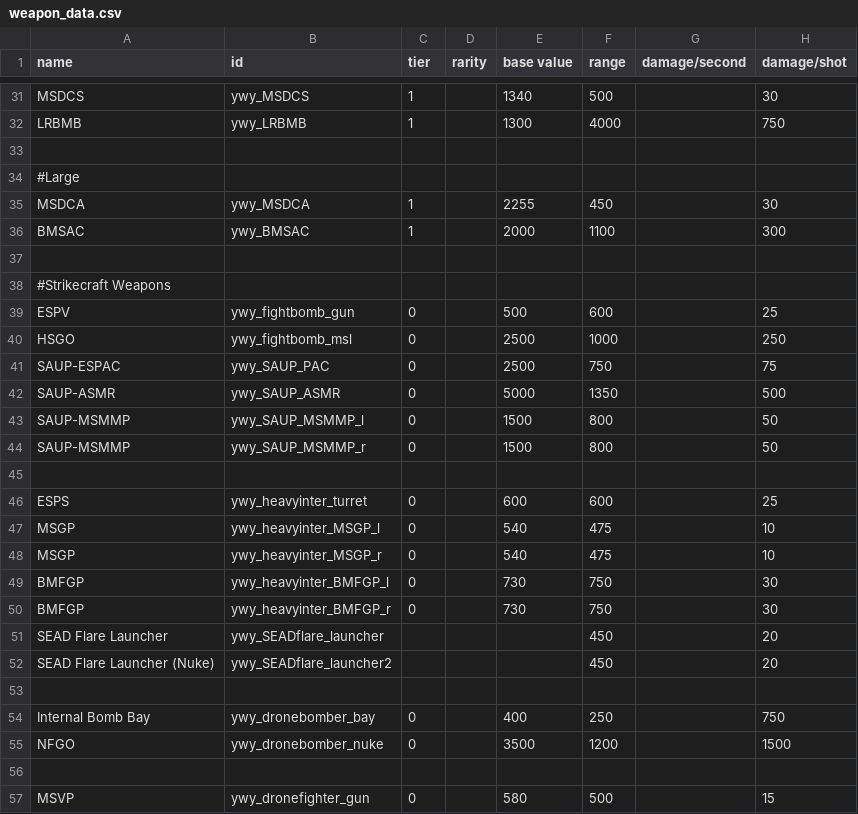
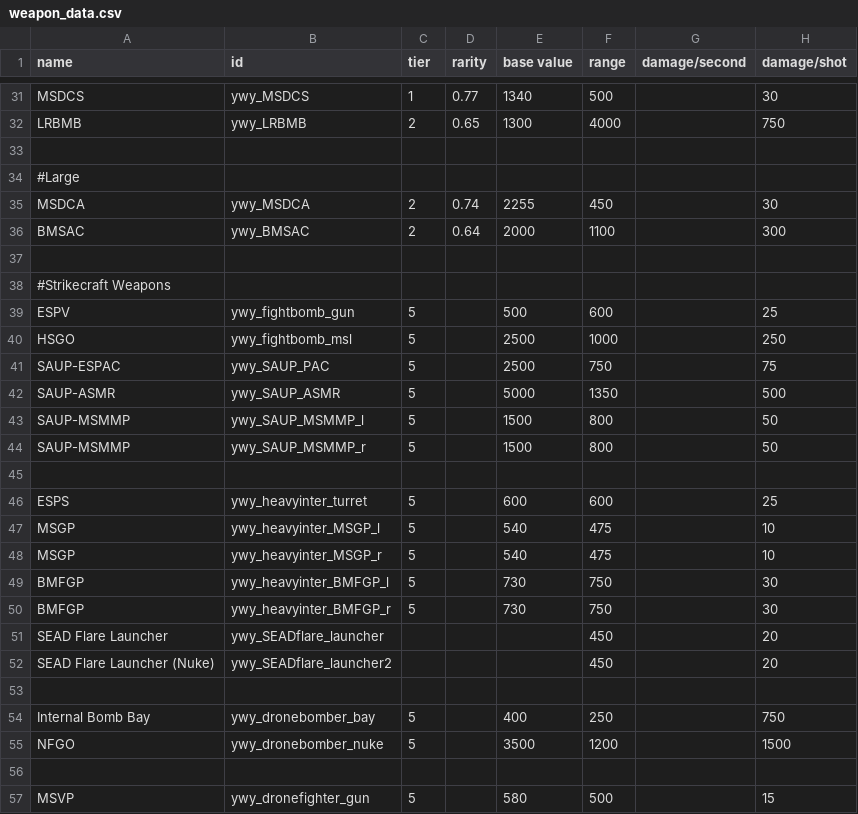
Before and after one commit to Clueless-Foolish-Surveyor/Yoshgramm-wen-Yard, a CSV file: data/weapons/weapon_data.csv, drawn as a sheet; only a part is shown, gaps mark what is left out; the diff covers the shown part only; the diff names each change by its address in the sheet, - before the commit and + after, or states it on an @@ line.

```diff
--- a/data/weapons/weapon_data.csv
+++ b/data/weapons/weapon_data.csv
-D31 (rarity): (empty)
+D31 (rarity): 0.77
-C32 (tier): 1
+C32 (tier): 2
-D32 (rarity): (empty)
+D32 (rarity): 0.65
-C35:C36 (tier): 1
+C35:C36 (tier): 2
-D35 (rarity): (empty)
+D35 (rarity): 0.74
-D36 (rarity): (empty)
+D36 (rarity): 0.64
-C39:C44 (tier): 0
+C39:C44 (tier): 5
-C46:C50 (tier): 0
+C46:C50 (tier): 5
-C54:C55 (tier): 0
+C54:C55 (tier): 5
-C57 (tier): 0
+C57 (tier): 5
```
Also changed, not shown: 26 edited cells elsewhere in this file, data/hulls/ship_data.csv.
